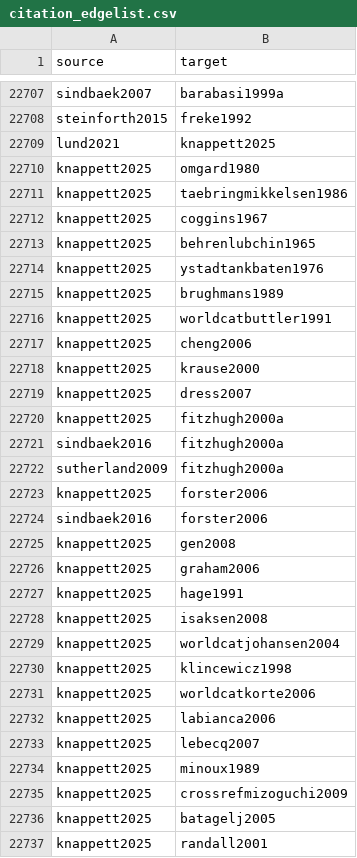
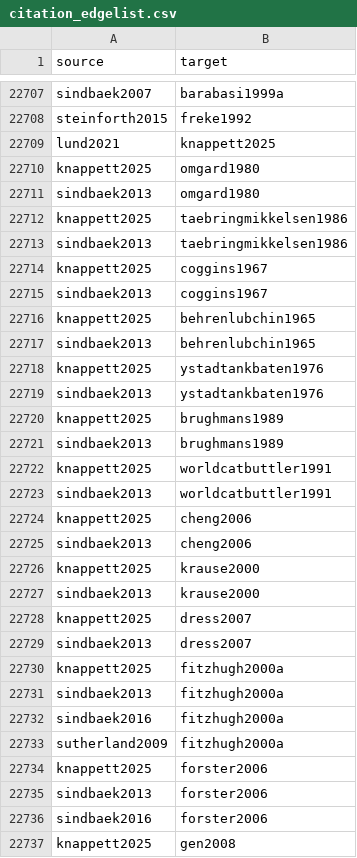
Before and after one commit to zackbatist/BibVik, a CSV file: data/citation_edgelist.csv, drawn as a sheet; only a part is shown, gaps mark what is left out; the shorter side is filled out with more unchanged rows; the diff covers the shown part only; the diff names each change by its address in the sheet, - before the commit and + after, or states it on an @@ line.

Commit message:
Fix cannell2016 and sindbaek2013 missing _source_pdf link; reconnect sindbaek2013's 32 real citations. F1 papers with no outgoing citations: 13 -> 11.

```diff
--- a/data/citation_edgelist.csv
+++ b/data/citation_edgelist.csv
+row 22711: sindbaek2013 | omgard1980
+row 22713: sindbaek2013 | taebringmikkelsen1986
+row 22715: sindbaek2013 | coggins1967
+row 22717: sindbaek2013 | behrenlubchin1965
+row 22719: sindbaek2013 | ystadtankbaten1976
+row 22721: sindbaek2013 | brughmans1989
+row 22723: sindbaek2013 | worldcatbuttler1991
+row 22725: sindbaek2013 | cheng2006
+row 22727: sindbaek2013 | krause2000
+row 22729: sindbaek2013 | dress2007
+row 22731: sindbaek2013 | fitzhugh2000a
+row 22735: sindbaek2013 | forster2006
```
Also changed, not shown: 20 added rows elsewhere in this file, data/citation_edgelist_annotated.csv, 5 other files.
